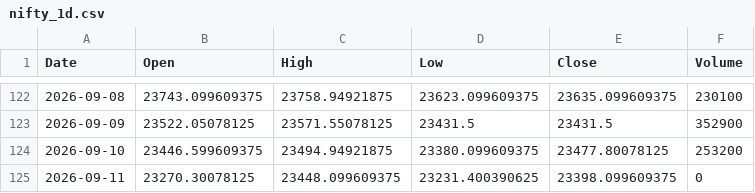
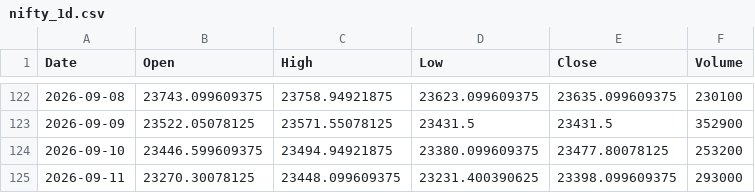
Before and after one commit to dhruveshbhure/nifty-quant-dashboard, a CSV file: data/nifty_1d.csv, drawn as a sheet; only a part is shown, gaps mark what is left out.

```diff
--- a/data/nifty_1d.csv
+++ b/data/nifty_1d.csv
@@ -124,2 +124,2 @@ Date,Open,High,Low,Close,Volume
 2026-09-10,23446.599609375,23494.94921875,23380.099609375,23477.80078125,253200
-2026-09-11,23270.30078125,23448.099609375,23231.400390625,23398.099609375,0
+2026-09-11,23270.30078125,23448.099609375,23231.400390625,23398.099609375,293000
```
